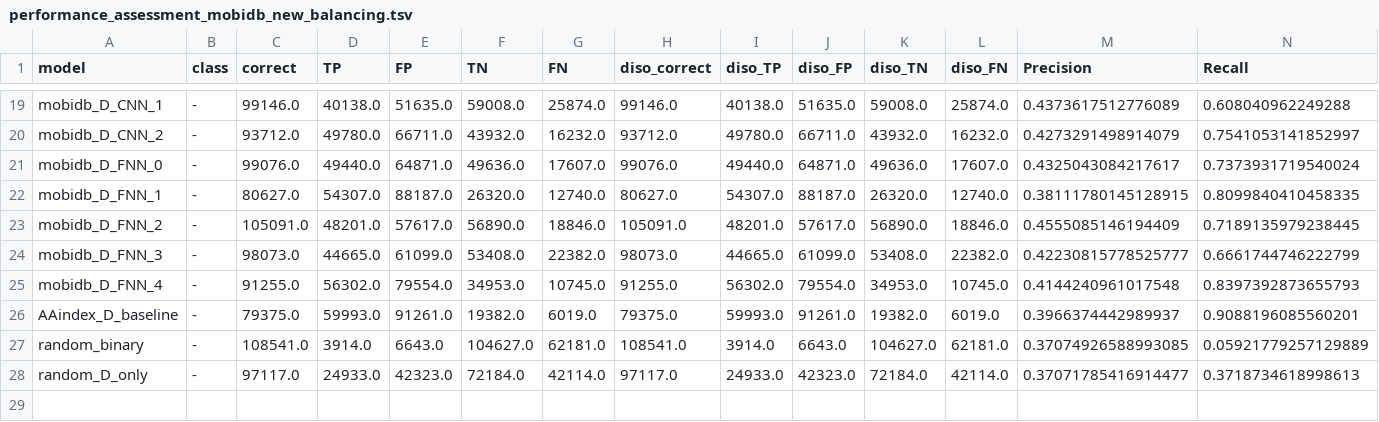
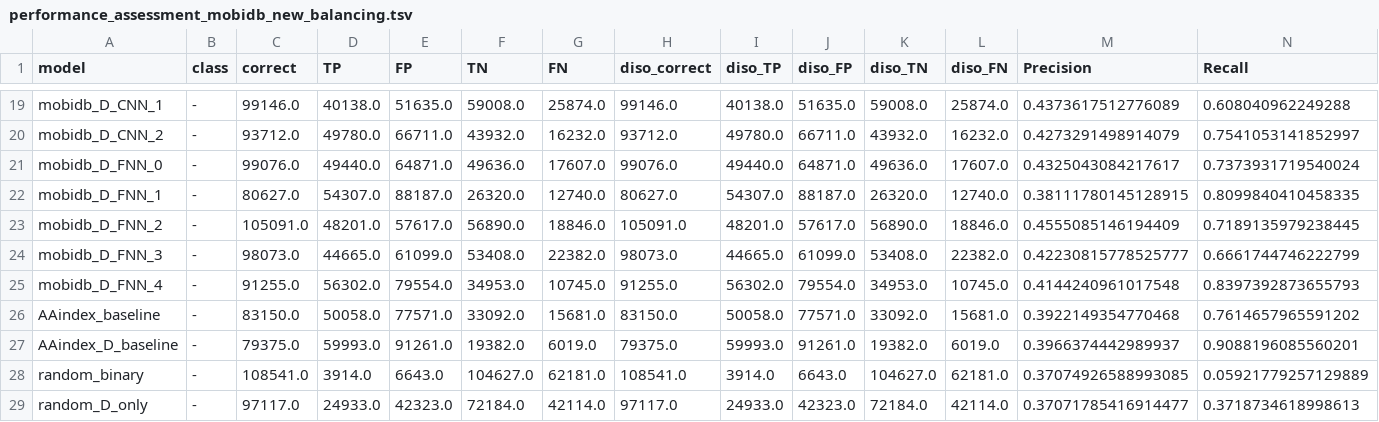
Before and after one commit to jahnl/binding_in_disorder, a TSV file: results/logs/performance_assessment_mobidb_new_balancing.tsv, drawn as a sheet; only a part is shown, gaps mark what is left out; rows hold the shown columns only; the diff names each change by its address in the sheet, - before the commit and + after, or states it on an @@ line.

```diff
--- a/results/logs/performance_assessment_mobidb_new_balancing.tsv
+++ b/results/logs/performance_assessment_mobidb_new_balancing.tsv
+row 26: AAindex_baseline | - | 83150.0 | 50058.0 | 77571.0 | 33092.0 | 15681.0 | 83150.0 | 50058.0 | 77571.0 | 33092.0 | 15681.0 | 0.3922149354770468 | 0.7614657965591202
```
Also changed, not shown: results/logs/performance_assessment_AAindex_baseline.tsv, 12 other files.
